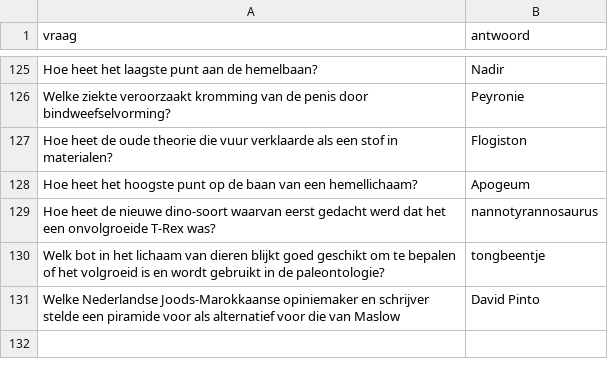
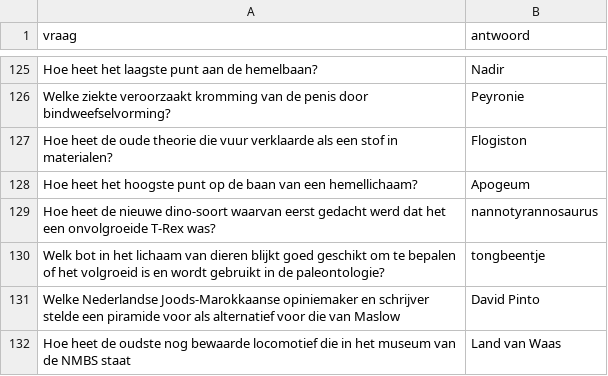
Before and after one commit to DieterVerhofstadt/quizapp, a CSV file: csv/wetenschap.csv, drawn as a sheet; only a part is shown, gaps mark what is left out.

Commit message:
Update wetenschap.csv

```diff
--- a/csv/wetenschap.csv
+++ b/csv/wetenschap.csv
@@ -131 +131,2 @@ Welk bot in het lichaam van dieren blijkt goed geschikt om te bepalen of het vol
 Welke Nederlandse Joods-Marokkaanse opiniemaker en schrijver stelde een piramide voor als alternatief voor die van Maslow, David Pinto
+Hoe heet de oudste nog bewaarde locomotief die in het museum van de NMBS staat, Land van Waas
```
